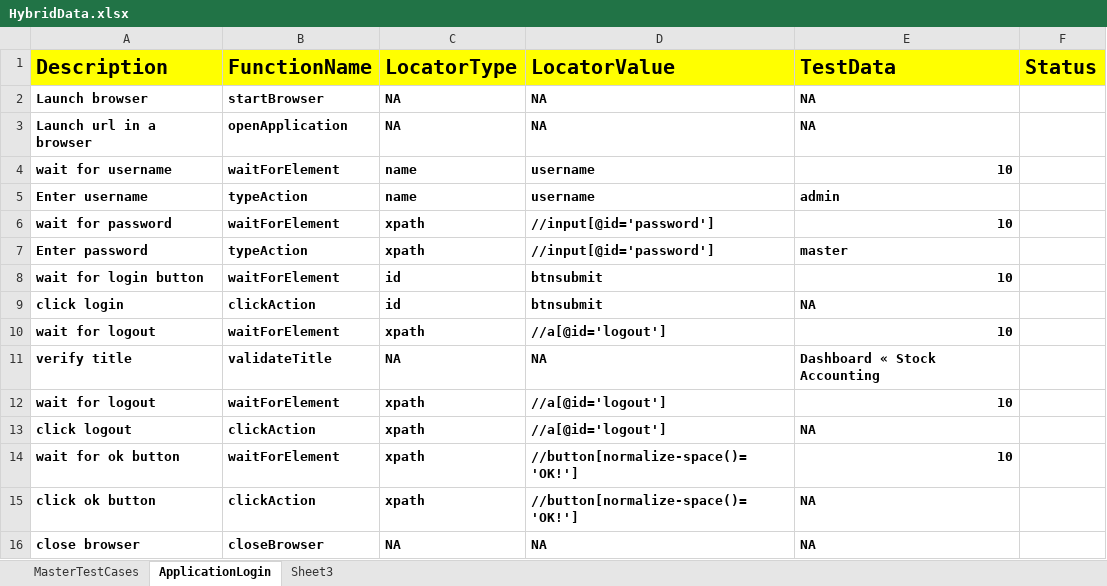
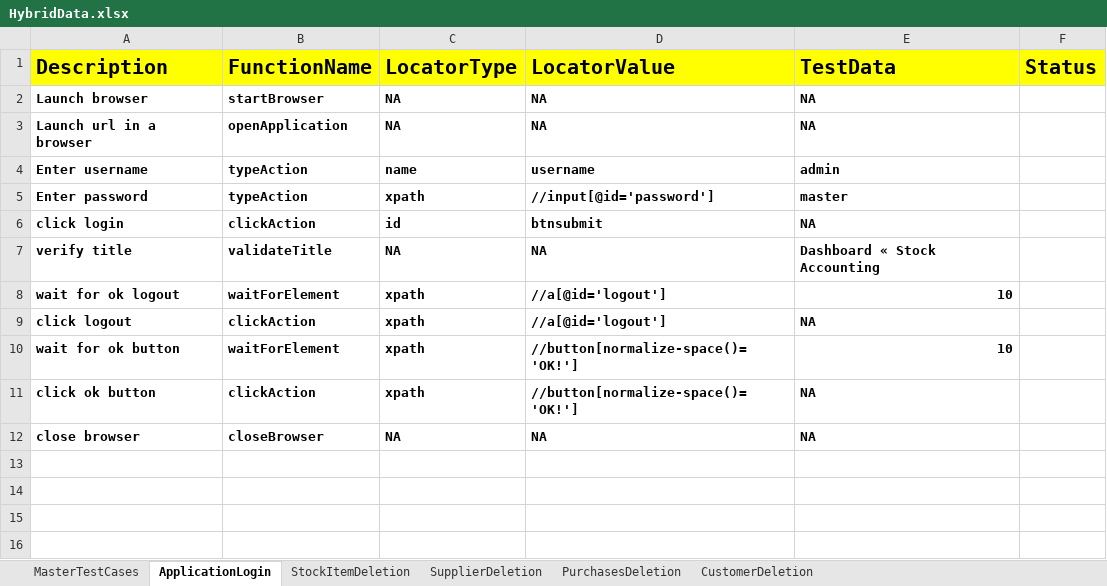
Before and after one commit to ChikhaleJivan/Master, an Excel workbook: TestInput/HybridData.xlsx, sheet ApplicationLogin, drawn as a sheet; values as stored, in another font and other column widths than the file's, no borders; removed rows and columns are numbered as before the commit, all else as after; the diff names each change by its address in the sheet, - before the commit and + after, or states it on an @@ line.

```diff
--- a/TestInput/HybridData.xlsx (sheet ApplicationLogin)
+++ b/TestInput/HybridData.xlsx (sheet ApplicationLogin)
-sheet tab: Sheet3
+sheet tab: StockItemDeletion
+sheet tab: SupplierDeletion
+sheet tab: PurchasesDeletion
+sheet tab: CustomerDeletion
-row 4: wait for username | waitForElement | name | username | 10
-row 6: wait for password | waitForElement | xpath | //input[@id='password'] | 10
-row 8: wait for login button | waitForElement | id | btnsubmit | 10
-row 10: wait for logout | waitForElement | xpath | //a[@id='logout'] | 10
-A8 (Description): wait for logout
+A8 (Description): wait for ok logout
```
Also changed, not shown: sheet StockItemDeletion, sheet MasterTestCases, TestOutPut/HybridResults.xlsx, 18 other files.
